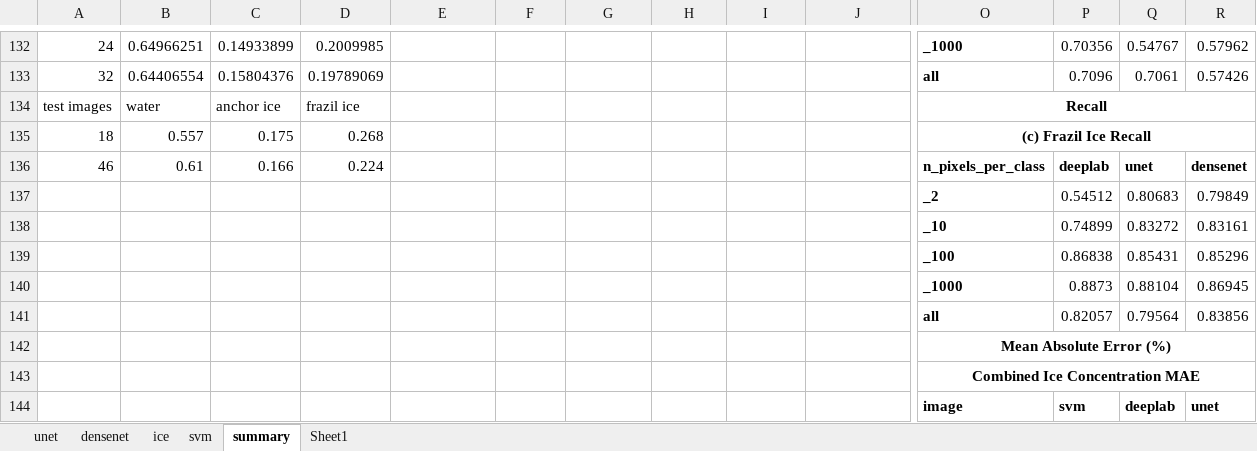
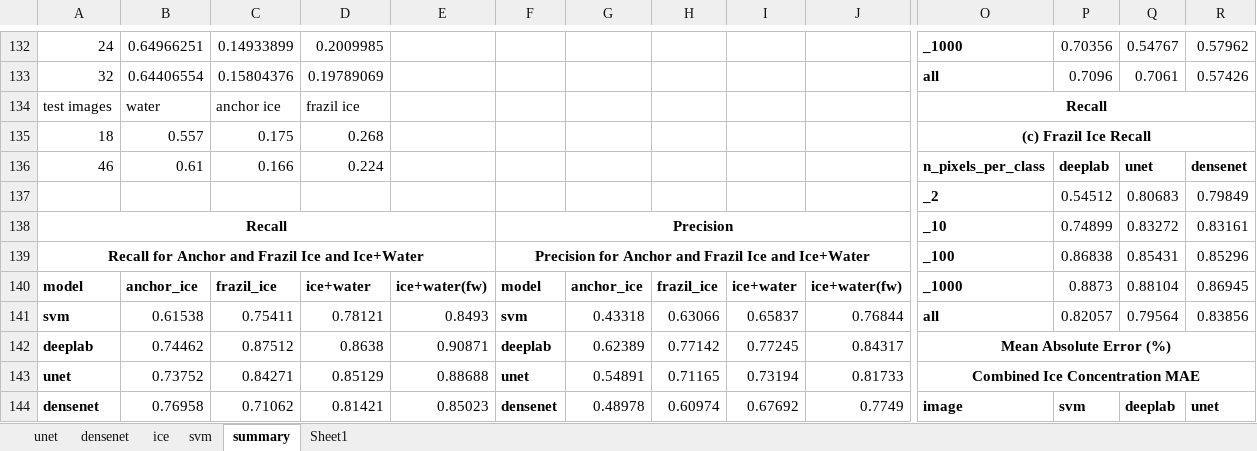
Before and after one commit to Madhukar7559/river_ice_segmentation, an Excel workbook: plotting/617_temp.xlsx, sheet summary, drawn as a sheet; only a part is shown, gaps mark what is left out; values as stored, in another font and other column widths than the file's, no borders; removed rows and columns are numbered as before the commit, all else as after; rows hold the shown columns only; the diff covers the shown part only; the diff names each change by its address in the sheet, - before the commit and + after, or states it on an @@ line.

Commit message:
minor fix

```diff
--- a/plotting/617_temp.xlsx (sheet summary)
+++ b/plotting/617_temp.xlsx (sheet summary)
-A138: (empty)
+A138: Recall
+A138:E138 merged
-F138: (empty)
+F138: Precision
+F138:J138 merged
-A139: (empty)
+A139: Recall for Anchor and Frazil Ice and Ice+Water
+A139:E139 merged
-F139: (empty)
+F139: Precision for Anchor and Frazil Ice and Ice+Water
+F139:J139 merged
-row 140:  |  |  |  |  |  |  |  |  |  | _1000 | 0.8873 | 0.88104 | 0.86945
-row 141:  |  |  |  |  |  |  |  |  |  | all | 0.82057 | 0.79564 | 0.83856
-row 142:  |  |  |  |  |  |  |  |  |  | Mean Absolute Error (%)
-row 143:  |  |  |  |  |  |  |  |  |  | Combined Ice Concentration MAE
+row 140: model | anchor_ice | frazil_ice | ice+water | ice+water(fw) | model | anchor_ice | frazil_ice | ice+water | ice+water(fw) | _1000 | 0.8873 | 0.88104 | 0.86945
+row 141: svm | 0.61538 | 0.75411 | 0.78121 | 0.8493 | svm | 0.43318 | 0.63066 | 0.65837 | 0.76844 | all | 0.82057 | 0.79564 | 0.83856
+row 142: deeplab | 0.74462 | 0.87512 | 0.8638 | 0.90871 | deeplab | 0.62389 | 0.77142 | 0.77245 | 0.84317 | Mean Absolute Error (%)
+row 143: unet | 0.73752 | 0.84271 | 0.85129 | 0.88688 | unet | 0.54891 | 0.71165 | 0.73194 | 0.81733 | Combined Ice Concentration MAE
-A144: (empty)
+A144: densenet
-B144: (empty)
+B144: 0.76958
-C144: (empty)
+C144: 0.71062
-D144: (empty)
+D144: 0.81421
-E144: (empty)
+E144: 0.85023
-F144: (empty)
+F144: densenet
-G144: (empty)
+G144: 0.48978
-H144: (empty)
+H144: 0.60974
-I144: (empty)
+I144: 0.67692
-J144: (empty)
+J144: 0.7749
```
Also changed, not shown: 8 added rows, 74 edited cells and merged cells elsewhere in this sheet.
